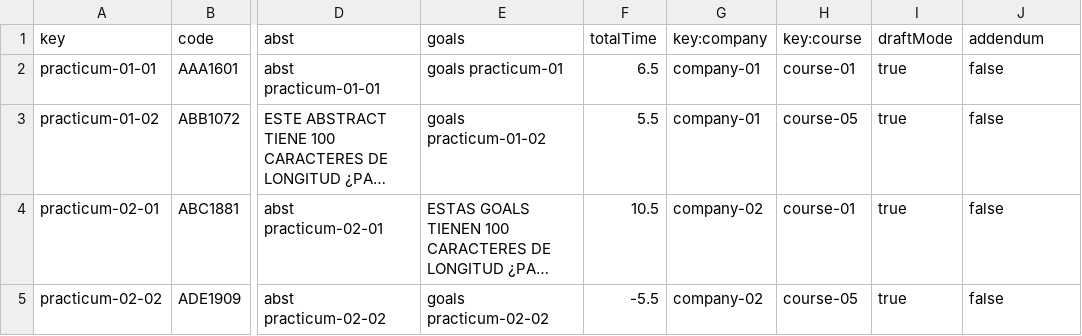
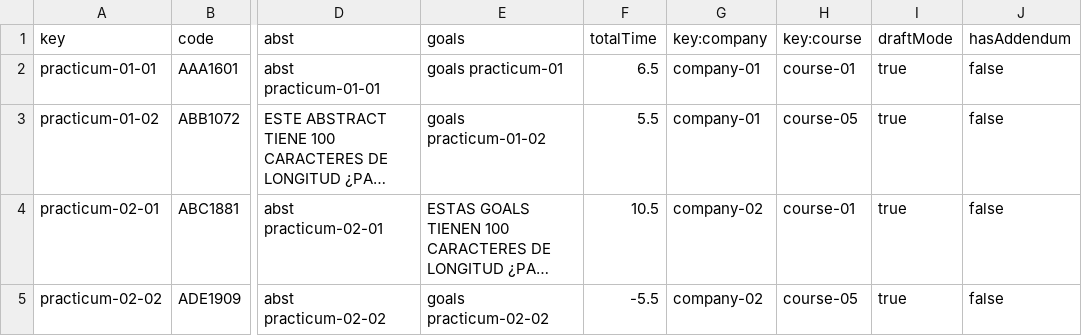
Before and after one commit to josrojrom1/C1.04.02, a CSV file: src/main/webapp/WEB-INF/resources/sample-data/practicum.csv, drawn as a sheet; only a part is shown, gaps mark what is left out; long unchanged cells end in …; the diff names each change by its address in the sheet, - before the commit and + after, or states it on an @@ line.

Commit message:
feat:
Revisión de practicum y session

```diff
--- a/src/main/webapp/WEB-INF/resources/sample-data/practicum.csv
+++ b/src/main/webapp/WEB-INF/resources/sample-data/practicum.csv
-J1: addendum
+J1: hasAddendum
```
Also changed, not shown: 19 other files.
